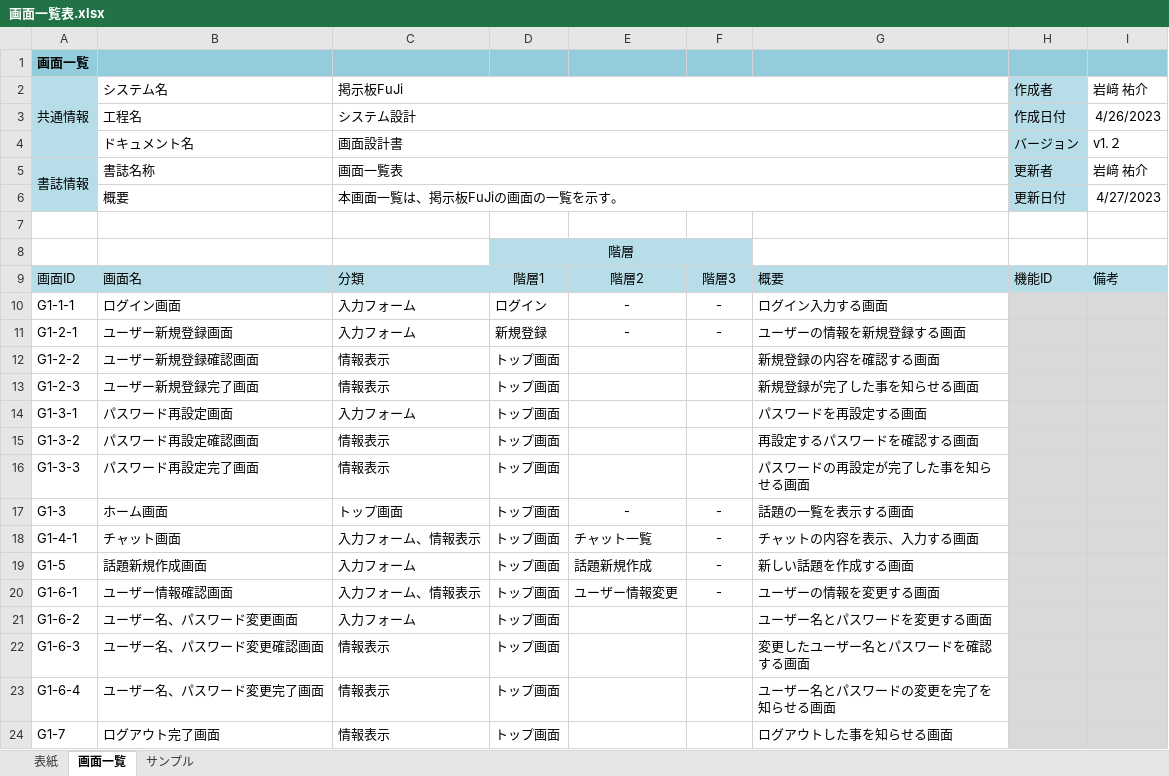
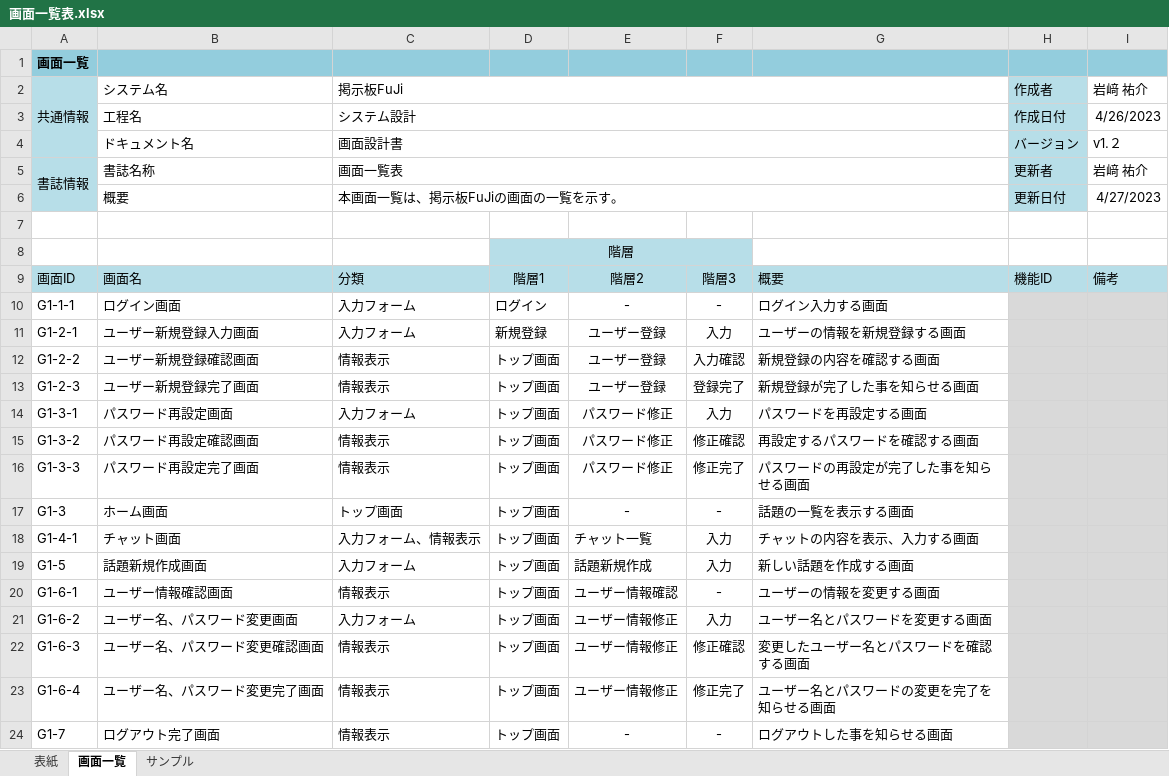
Before and after one commit to fujimondesu/2023Dev3Early, an Excel workbook: 02_画面設計書・モックアップ/画面一覧表.xlsx, sheet 画面一覧, drawn as a sheet; values as stored, in another font and other column widths than the file's, no borders; charts and pictures not drawn; the diff names each change by its address in the sheet, - before the commit and + after, or states it on an @@ line.

Commit message:
画面一覧の更新

```diff
--- a/02_画面設計書・モックアップ/画面一覧表.xlsx (sheet 画面一覧)
+++ b/02_画面設計書・モックアップ/画面一覧表.xlsx (sheet 画面一覧)
-B11: ユーザー新規登録画面
+B11: ユーザー新規登録入力画面
-E11: -
+E11: ユーザー登録
-F11: -
+F11: 入力
-E12:E13: (empty)
+E12:E13: ユーザー登録
-F12: (empty)
+F12: 入力確認
-F13: (empty)
+F13: 登録完了
-E14:E16: (empty)
+E14:E16: パスワード修正
-F14: (empty)
+F14: 入力
-F15: (empty)
+F15: 修正確認
-F16: (empty)
+F16: 修正完了
-F18:F19: -
+F18:F19: 入力
-C20: 入力フォーム、情報表示
+C20: 情報表示
-E20: ユーザー情報変更
+E20: ユーザー情報確認
-E21:E23: (empty)
+E21:E23: ユーザー情報修正
-F21: (empty)
+F21: 入力
-F22: (empty)
+F22: 修正確認
-F23: (empty)
+F23: 修正完了
-E24: (empty)
+E24: -
-F24: (empty)
+F24: -
```
